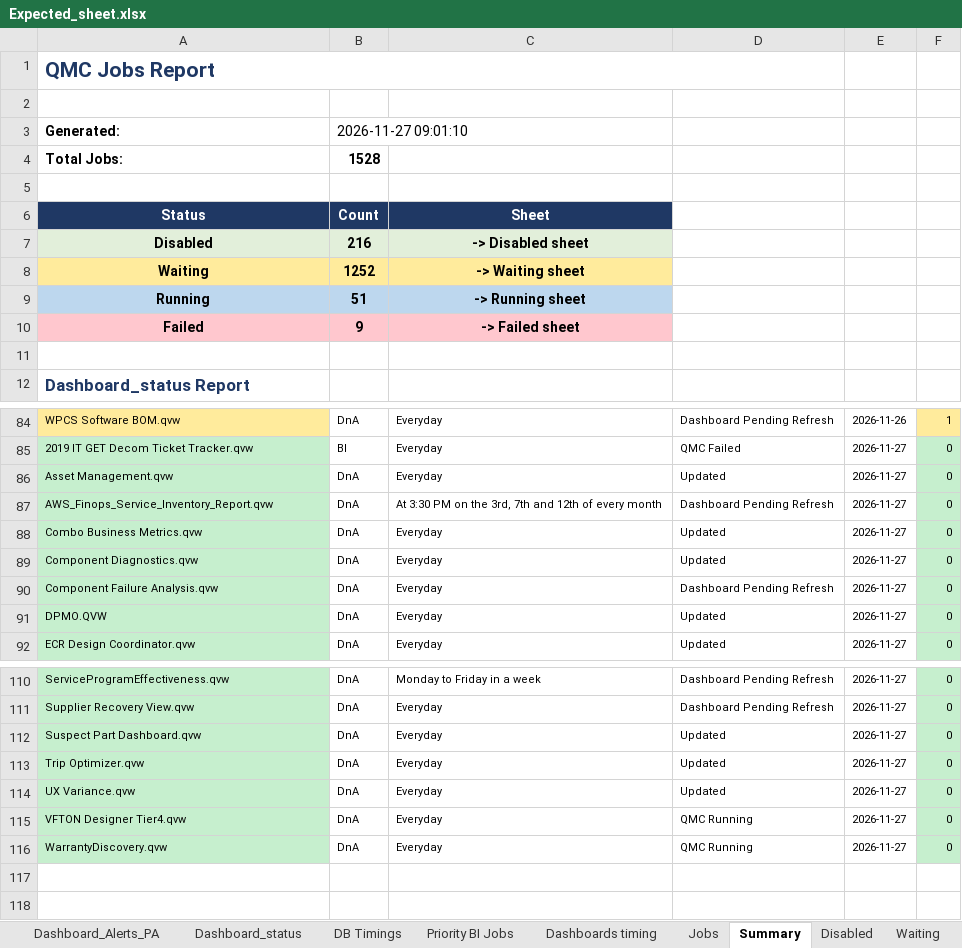
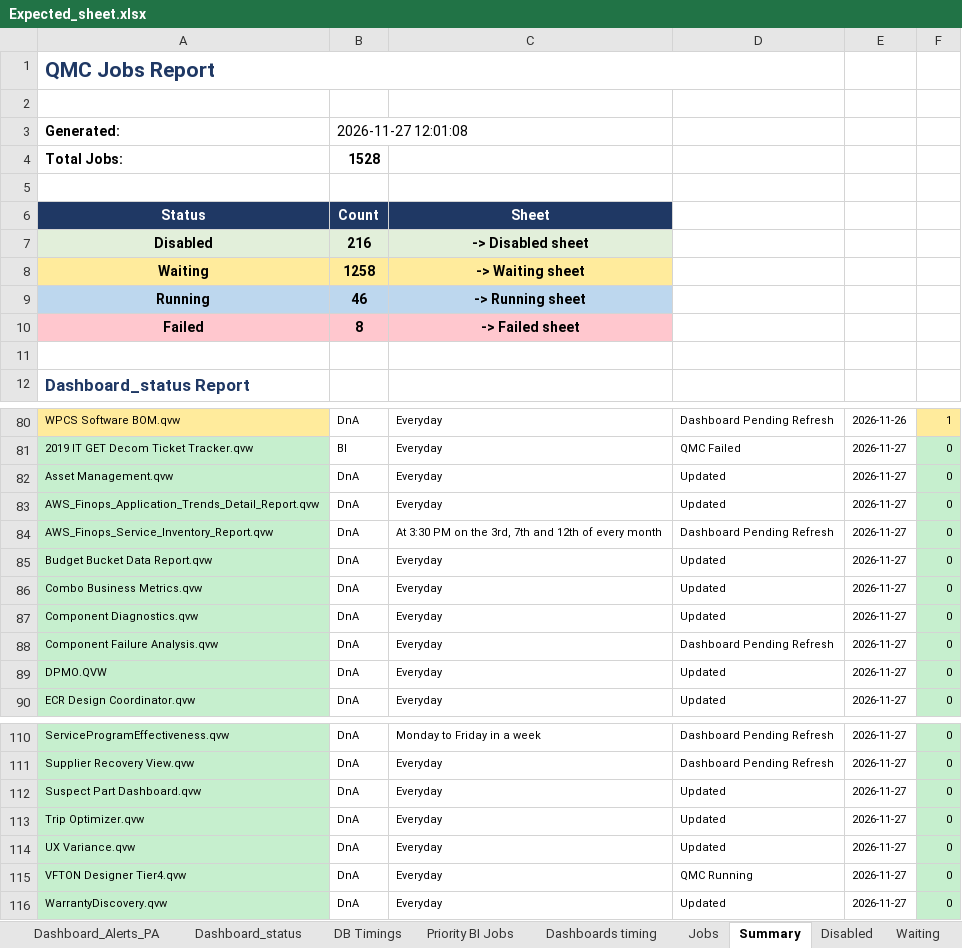
Before and after one commit to warriorcool1213-blip/Wabtec_Qlik_DB-s, an Excel workbook: Expected_sheet.xlsx, sheet Summary, drawn as a sheet; only a part is shown, gaps mark what is left out; values as stored, in another font and other column widths than the file's, no borders; the diff covers the shown part only; the diff names each change by its address in the sheet, - before the commit and + after, or states it on an @@ line.

Commit message:
Auto refresh dashboard data

```diff
--- a/Expected_sheet.xlsx (sheet Summary)
+++ b/Expected_sheet.xlsx (sheet Summary)
-B3: 2026-11-27 09:01:10
+B3: 2026-11-27 12:01:08
-B8: 1252
+B8: 1258
-B9: 51
+B9: 46
-B10: 9
+B10: 8
+row 83: AWS_Finops_Application_Trends_Detail_Report.qvw | DnA | Everyday | Updated | 2026-11-27 | 0
+row 85: Budget Bucket Data Report.qvw | DnA | Everyday | Updated | 2026-11-27 | 0
-D116: QMC Running
+D116: Updated
```
Also changed, not shown: 2 added rows, 4 removed rows and 5 edited cells elsewhere in this sheet, sheet Waiting, sheet Jobs, sheet Running, sheet Dashboard_status, sheet Failed, sheet DB Timings, 3 more sheets.
